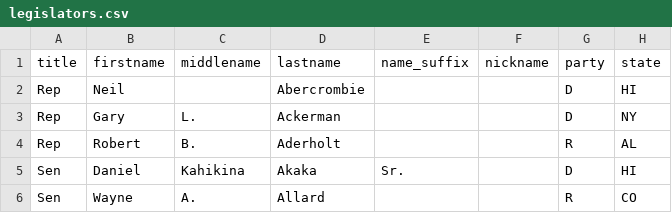
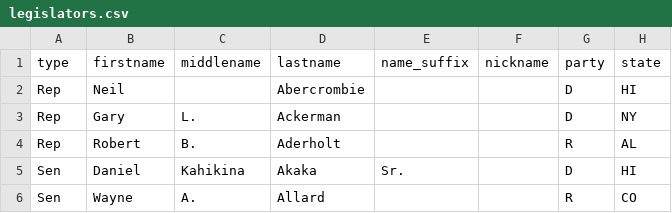
Before and after one commit to Jadewolfink/ActiveRecord-Congress-Database-2-Tweet-archive, a CSV file: legislators.csv, drawn as a sheet; only a part is shown; the diff names each change by its address in the sheet, - before the commit and + after, or states it on an @@ line.

```diff
--- a/legislators.csv
+++ b/legislators.csv
-A1: title
+A1: type
```
Also changed, not shown: 9 other files.
